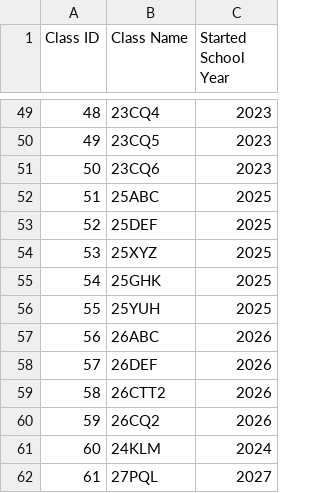
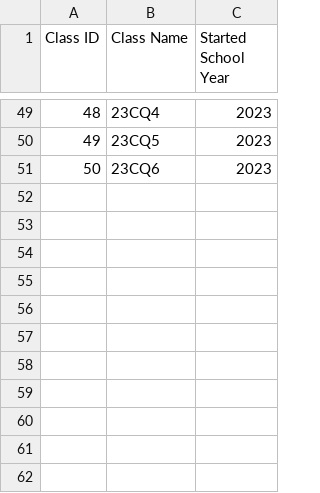
Before and after one commit to thatweirdbush/hcmus-course-management-system, a CSV file: hcmus-course-manager-system/release/class.csv, drawn as a sheet; only a part is shown, gaps mark what is left out.

```diff
--- a/hcmus-course-manager-system/release/class.csv
+++ b/hcmus-course-manager-system/release/class.csv
@@ -51,12 +51 @@ Class ID, Class Name, Started School Year
 50,23CQ6,2023
-51,25ABC,2025
-52,25DEF,2025
-53,25XYZ,2025
-54,25GHK,2025
-55,25YUH,2025
-56,26ABC,2026
-57,26DEF,2026
-58,26CTT2,2026
-59,26CQ2,2026
-60,24KLM,2024
-61,27PQL,2027
```
Also changed, not shown: hcmus-course-manager-system/release/account.csv, hcmus-course-manager-system/release/staff.csv, 7 other files.
